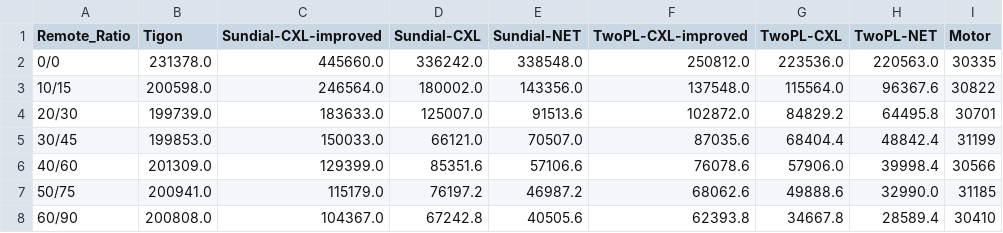
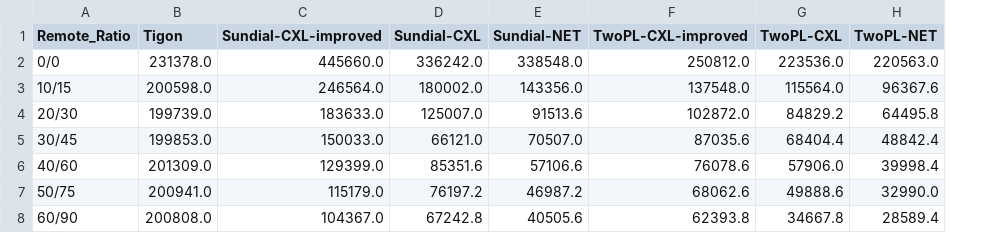
Before and after one commit to yibo-huang/tigon, a CSV file: results/pasha/202411220823-uiuc/macro/tpcc.csv, drawn as a sheet; the diff names each change by its address in the sheet, - before the commit and + after, or states it on an @@ line.

Commit message:
remove unused results

```diff
--- a/results/pasha/202411220823-uiuc/macro/tpcc.csv
+++ b/results/pasha/202411220823-uiuc/macro/tpcc.csv
-column I (Motor), rows 2-8: 30335 | 30822 | 30701 | 31199 | 30566 | 31185 | 30410
```
Also changed, not shown: 16 other files.
